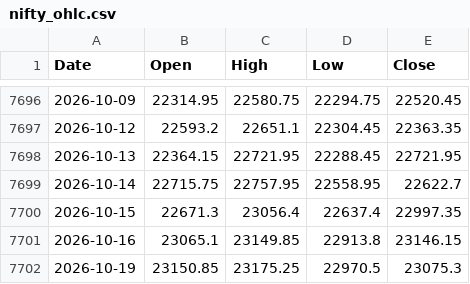
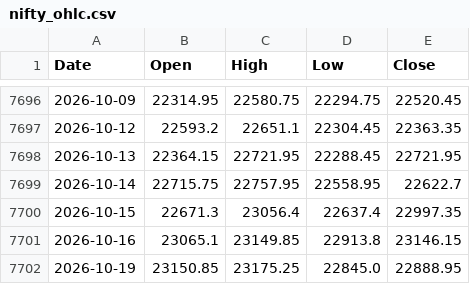
Before and after one commit to chris124839/astro-nifty-dashboard, a CSV file: data/nifty_ohlc.csv, drawn as a sheet; only a part is shown, gaps mark what is left out.

```diff
--- a/data/nifty_ohlc.csv
+++ b/data/nifty_ohlc.csv
@@ -7701,2 +7701,2 @@ Date,Open,High,Low,Close
 2026-10-16,23065.1,23149.85,22913.8,23146.15
-2026-10-19,23150.85,23175.25,22970.5,23075.3
+2026-10-19,23150.85,23175.25,22845.0,22888.95
```
Also changed, not shown: 1 other file.
